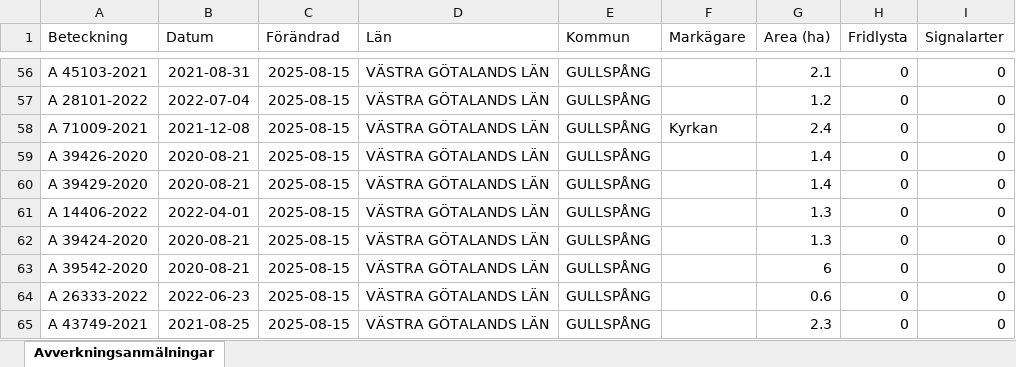
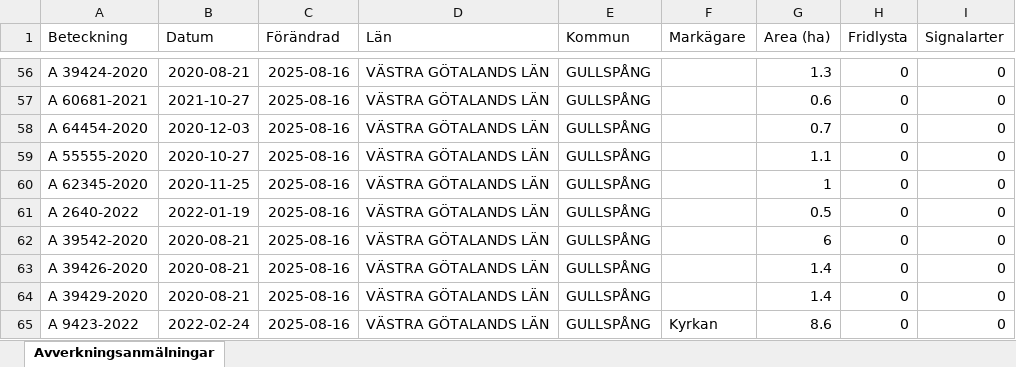
Before and after one commit to klasma/Logging_1447, an Excel workbook: Översikt GULLSPÅNG.xlsx, sheet Avverkningsanmälningar, drawn as a sheet; only a part is shown, gaps mark what is left out; values as stored, in another font and other column widths than the file's, no borders; the diff covers the shown part only; the diff names each change by its address in the sheet, - before the commit and + after, or states it on an @@ line.

```diff
--- a/Översikt GULLSPÅNG.xlsx (sheet Avverkningsanmälningar)
+++ b/Översikt GULLSPÅNG.xlsx (sheet Avverkningsanmälningar)
-A56 (Beteckning): A 45103-2021
+A56 (Beteckning): A 39424-2020
-B56 (Datum): 2021-08-31
+B56 (Datum): 2020-08-21
-C56:C65 (Förändrad): 2025-08-15
+C56:C65 (Förändrad): 2025-08-16
-G56 (Area (ha)): 2.1
+G56 (Area (ha)): 1.3
-A57 (Beteckning): A 28101-2022
+A57 (Beteckning): A 60681-2021
-B57 (Datum): 2022-07-04
+B57 (Datum): 2021-10-27
-G57 (Area (ha)): 1.2
+G57 (Area (ha)): 0.6
-A58 (Beteckning): A 71009-2021
+A58 (Beteckning): A 64454-2020
-B58 (Datum): 2021-12-08
+B58 (Datum): 2020-12-03
-F58 (Markägare): Kyrkan
+F58 (Markägare): (empty)
-G58 (Area (ha)): 2.4
+G58 (Area (ha)): 0.7
-A59 (Beteckning): A 39426-2020
+A59 (Beteckning): A 55555-2020
-B59 (Datum): 2020-08-21
+B59 (Datum): 2020-10-27
-G59 (Area (ha)): 1.4
+G59 (Area (ha)): 1.1
-A60 (Beteckning): A 39429-2020
+A60 (Beteckning): A 62345-2020
-B60 (Datum): 2020-08-21
+B60 (Datum): 2020-11-25
-G60 (Area (ha)): 1.4
+G60 (Area (ha)): 1
-A61 (Beteckning): A 14406-2022
+A61 (Beteckning): A 2640-2022
-B61 (Datum): 2022-04-01
+B61 (Datum): 2022-01-19
-G61 (Area (ha)): 1.3
+G61 (Area (ha)): 0.5
-A62 (Beteckning): A 39424-2020
+A62 (Beteckning): A 39542-2020
-G62 (Area (ha)): 1.3
+G62 (Area (ha)): 6
-A63 (Beteckning): A 39542-2020
+A63 (Beteckning): A 39426-2020
-G63 (Area (ha)): 6
+G63 (Area (ha)): 1.4
-A64 (Beteckning): A 26333-2022
+A64 (Beteckning): A 39429-2020
-B64 (Datum): 2022-06-23
+B64 (Datum): 2020-08-21
-G64 (Area (ha)): 0.6
+G64 (Area (ha)): 1.4
-A65 (Beteckning): A 43749-2021
+A65 (Beteckning): A 9423-2022
-B65 (Datum): 2021-08-25
+B65 (Datum): 2022-02-24
-F65 (Markägare): (empty)
+F65 (Markägare): Kyrkan
-G65 (Area (ha)): 2.3
+G65 (Area (ha)): 8.6
```
Also changed, not shown: 980 edited cells elsewhere in this sheet, artfynd/A 12215-2025 artfynd.xlsx, artfynd/A 12709-2025 artfynd.xlsx, 40 other files.
